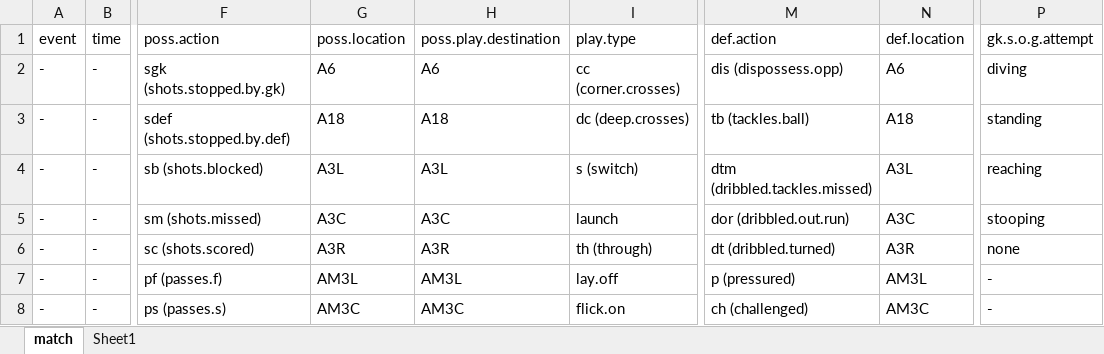
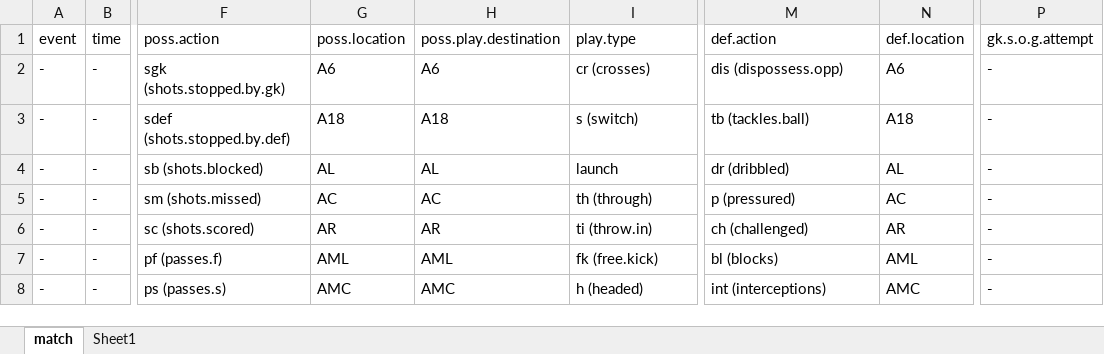
Before and after one commit to alfredomartinezjr/wosostats, an Excel workbook: resources/match-actions-template.xlsx, sheet match, drawn as a sheet; only a part is shown, gaps mark what is left out; values as stored, in another font and other column widths than the file's, no cell formats; the diff covers the shown part only; the diff names each change by its address in the sheet, - before the commit and + after, or states it on an @@ line.

```diff
--- a/resources/match-actions-template.xlsx (sheet match)
+++ b/resources/match-actions-template.xlsx (sheet match)
-I2: cc (corner.crosses)
+I2: cr (crosses)
-P2: diving
+P2: -
-I3: dc (deep.crosses)
+I3: s (switch)
-P3: standing
+P3: -
-G4: A3L
+G4: AL
-H4: A3L
+H4: AL
-I4: s (switch)
+I4: launch
-M4: dtm (dribbled.tackles.missed)
+M4: dr (dribbled)
-N4: A3L
+N4: AL
-P4: reaching
+P4: -
-G5: A3C
+G5: AC
-H5: A3C
+H5: AC
-I5: launch
+I5: th (through)
-M5: dor (dribbled.out.run)
+M5: p (pressured)
-N5: A3C
+N5: AC
-P5: stooping
+P5: -
-G6: A3R
+G6: AR
-H6: A3R
+H6: AR
-I6: th (through)
+I6: ti (throw.in)
-M6: dt (dribbled.turned)
+M6: ch (challenged)
-N6: A3R
+N6: AR
-P6: none
+P6: -
-G7: AM3L
+G7: AML
-H7: AM3L
+H7: AML
-I7: lay.off
+I7: fk (free.kick)
-M7: p (pressured)
+M7: bl (blocks)
-N7: AM3L
+N7: AML
-G8: AM3C
+G8: AMC
-H8: AM3C
+H8: AMC
-I8: flick.on
+I8: h (headed)
-M8: ch (challenged)
+M8: int (interceptions)
-N8: AM3C
+N8: AMC
```
Also changed, not shown: 68 edited cells elsewhere in this sheet, cell formats.
